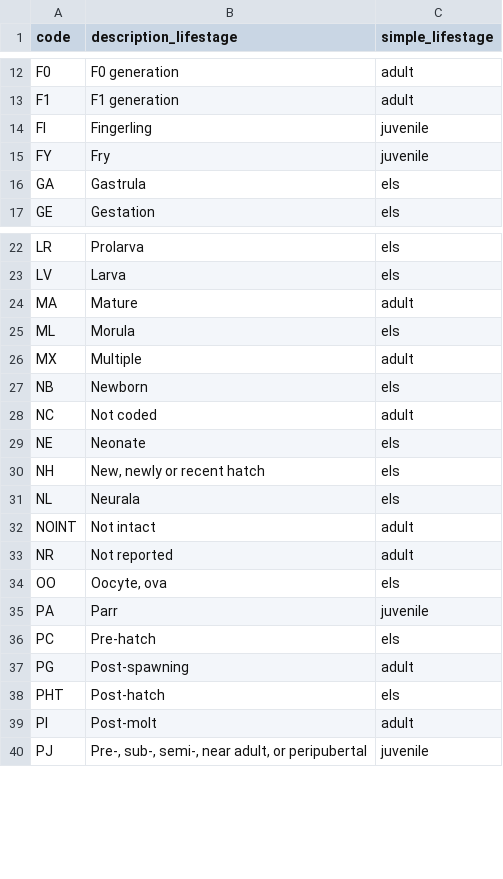
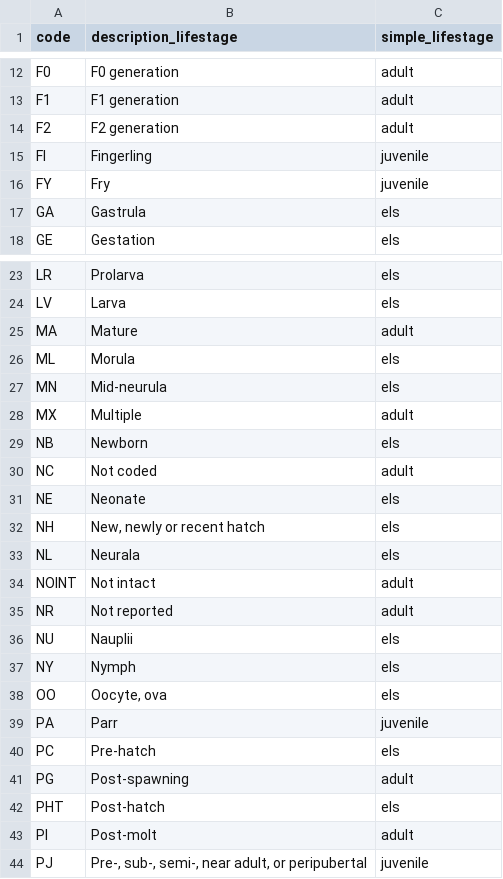
Before and after one commit to bcgov/wqbench, a CSV file: inst/extdata/lifestage-codes.csv, drawn as a sheet; only a part is shown, gaps mark what is left out; the diff names each change by its address in the sheet, - before the commit and + after, or states it on an @@ line.

Commit message:
updating lifestage codes to newest set

```diff
--- a/inst/extdata/lifestage-codes.csv
+++ b/inst/extdata/lifestage-codes.csv
+row 14: F2 | F2 generation | adult
+row 27: MN | Mid-neurula | els
+row 36: NU | Nauplii | els
+row 37: NY | Nymph | els
```
Also changed, not shown: 1 other file.
